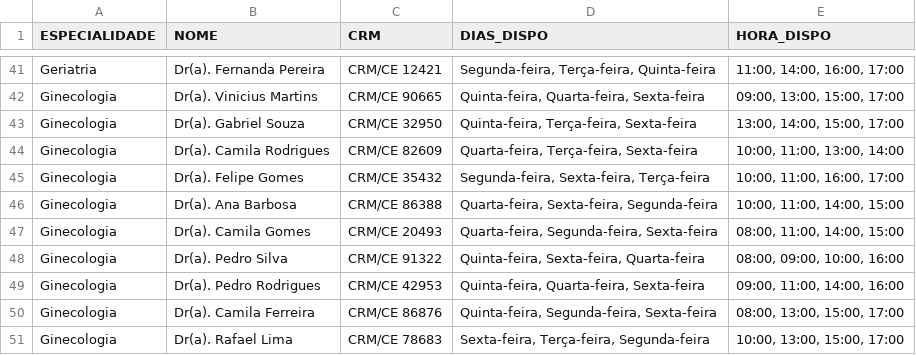
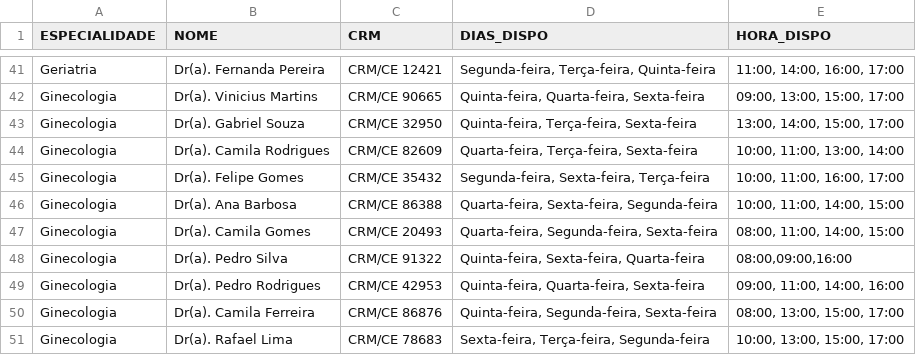
Before and after one commit to PauloV-Rodrigues/SistemaHospitalar, a CSV file: dados/medicos.csv, drawn as a sheet; only a part is shown, gaps mark what is left out.

```diff
--- a/dados/medicos.csv
+++ b/dados/medicos.csv
@@ -47,3 +47,3 @@ Ginecologia,Dr(a). Ana Barbosa,CRM/CE 86388,"Quarta-feira, Sexta-feira, Segunda-
 Ginecologia,Dr(a). Camila Gomes,CRM/CE 20493,"Quarta-feira, Segunda-feira, Sexta-feira","08:00, 11:00, 14:00, 15:00"
-Ginecologia,Dr(a). Pedro Silva,CRM/CE 91322,"Quinta-feira, Sexta-feira, Quarta-feira","08:00, 09:00, 10:00, 16:00"
+Ginecologia,Dr(a). Pedro Silva,CRM/CE 91322,"Quinta-feira, Sexta-feira, Quarta-feira","08:00,09:00,16:00"
 Ginecologia,Dr(a). Pedro Rodrigues,CRM/CE 42953,"Quinta-feira, Quarta-feira, Sexta-feira","09:00, 11:00, 14:00, 16:00"
```
Also changed, not shown: dados/agendamentos.csv, 9 other files.
